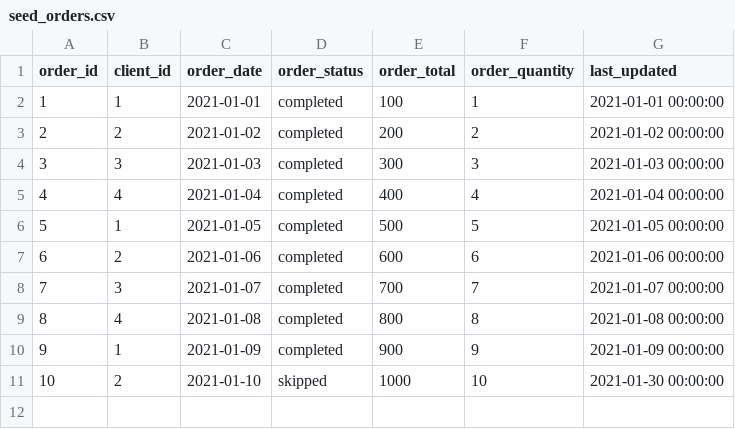
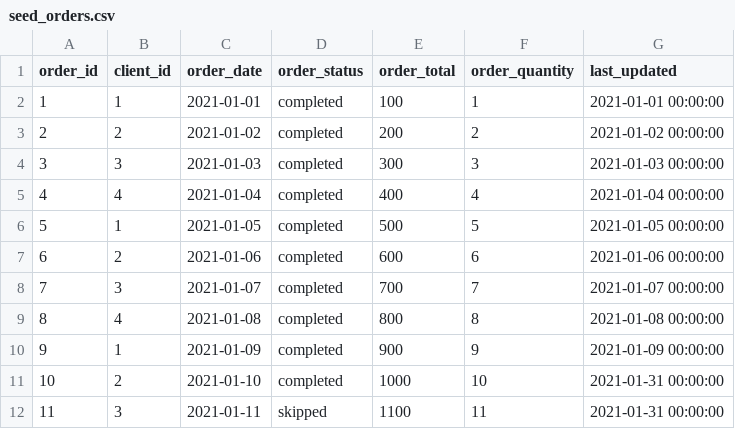
Before and after one commit to ericklcl/decisions-dbt, a CSV file: elima_dbt_project01/seeds/seed_orders.csv, drawn as a sheet.

```diff
--- a/elima_dbt_project01/seeds/seed_orders.csv
+++ b/elima_dbt_project01/seeds/seed_orders.csv
@@ -10,2 +10,3 @@ order_id,client_id,order_date,order_status,order_total,order_quantity,last_updat
 9,1,2021-01-09,completed,900,9,2021-01-09 00:00:00
-10,2,2021-01-10,skipped,1000,10,2021-01-30 00:00:00
+10,2,2021-01-10,completed,1000,10,2021-01-31 00:00:00
+11,3,2021-01-11,skipped,1100,11,2021-01-31 00:00:00
```
Also changed, not shown: 1 other file.
